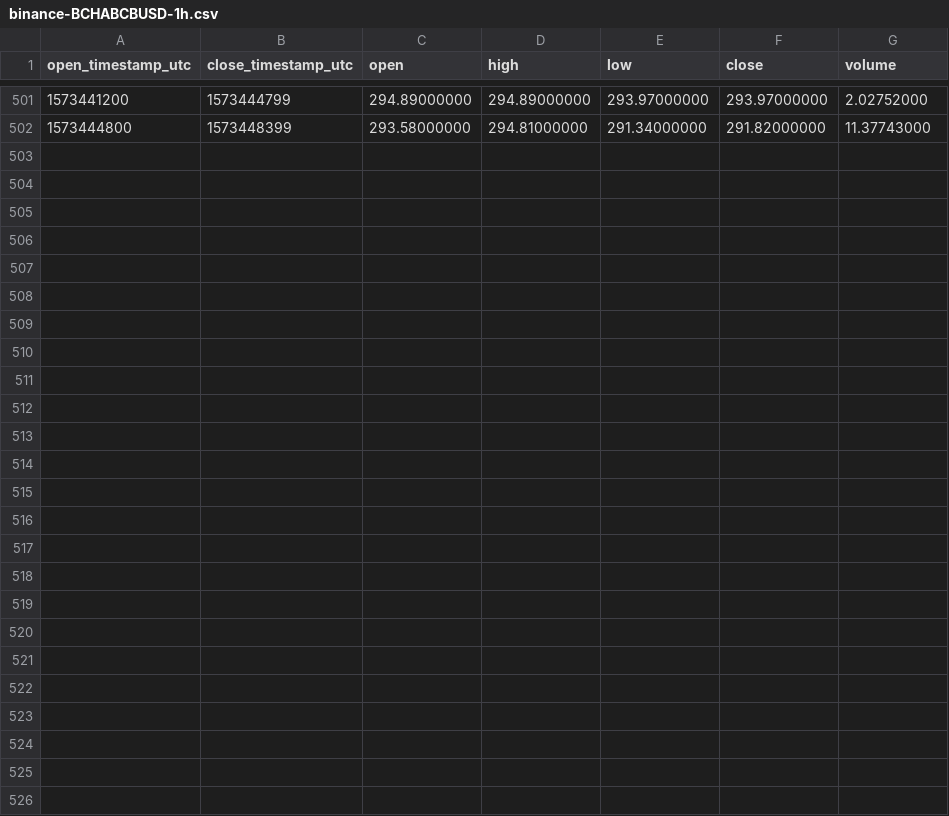
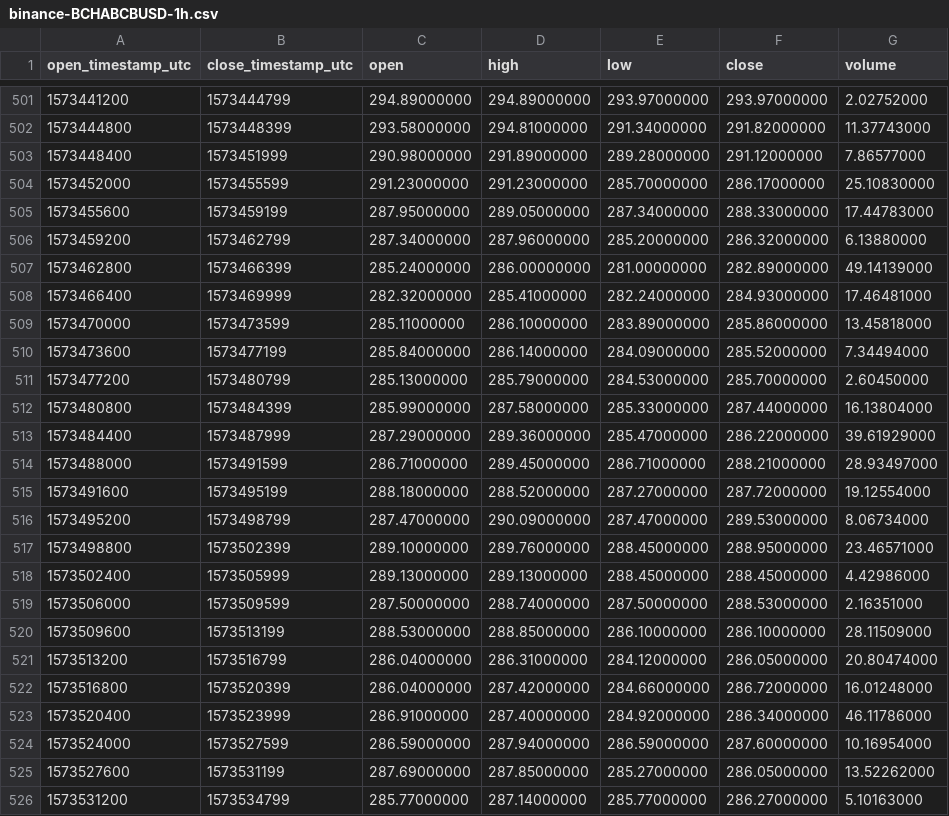
Before and after one commit to cryptobigbro/binance-BCHABCBUSD, a CSV file: binance-BCHABCBUSD-1h.csv, drawn as a sheet; only a part is shown, gaps mark what is left out.

Commit message:
Update OHLCV data.

```diff
--- a/binance-BCHABCBUSD-1h.csv
+++ b/binance-BCHABCBUSD-1h.csv
@@ -502 +502,25 @@ open_timestamp_utc,close_timestamp_utc,open,high,low,close,volume
 1573444800,1573448399,293.58000000,294.81000000,291.34000000,291.82000000,11.37743000
+1573448400,1573451999,290.98000000,291.89000000,289.28000000,291.12000000,7.86577000
+1573452000,1573455599,291.23000000,291.23000000,285.70000000,286.17000000,25.10830000
+1573455600,1573459199,287.95000000,289.05000000,287.34000000,288.33000000,17.44783000
+1573459200,1573462799,287.34000000,287.96000000,285.20000000,286.32000000,6.13880000
+1573462800,1573466399,285.24000000,286.00000000,281.00000000,282.89000000,49.14139000
+1573466400,1573469999,282.32000000,285.41000000,282.24000000,284.93000000,17.46481000
+1573470000,1573473599,285.11000000,286.10000000,283.89000000,285.86000000,13.45818000
+1573473600,1573477199,285.84000000,286.14000000,284.09000000,285.52000000,7.34494000
+1573477200,1573480799,285.13000000,285.79000000,284.53000000,285.70000000,2.60450000
+1573480800,1573484399,285.99000000,287.58000000,285.33000000,287.44000000,16.13804000
+1573484400,1573487999,287.29000000,289.36000000,285.47000000,286.22000000,39.61929000
+1573488000,1573491599,286.71000000,289.45000000,286.71000000,288.21000000,28.93497000
+1573491600,1573495199,288.18000000,288.52000000,287.27000000,287.72000000,19.12554000
+1573495200,1573498799,287.47000000,290.09000000,287.47000000,289.53000000,8.06734000
+1573498800,1573502399,289.10000000,289.76000000,288.45000000,288.95000000,23.46571000
+1573502400,1573505999,289.13000000,289.13000000,288.45000000,288.45000000,4.42986000
+1573506000,1573509599,287.50000000,288.74000000,287.50000000,288.53000000,2.16351000
+1573509600,1573513199,288.53000000,288.85000000,286.10000000,286.10000000,28.11509000
+1573513200,1573516799,286.04000000,286.31000000,284.12000000,286.05000000,20.80474000
+1573516800,1573520399,286.04000000,287.42000000,284.66000000,286.72000000,16.01248000
+1573520400,1573523999,286.91000000,287.40000000,284.92000000,286.34000000,46.11786000
+1573524000,1573527599,286.59000000,287.94000000,286.59000000,287.60000000,10.16954000
+1573527600,1573531199,287.69000000,287.85000000,285.27000000,286.05000000,13.52262000
+1573531200,1573534799,285.77000000,287.14000000,285.77000000,286.27000000,5.10163000
```
Also changed, not shown: binance-BCHABCBUSD-1d.csv, 1 other file.
